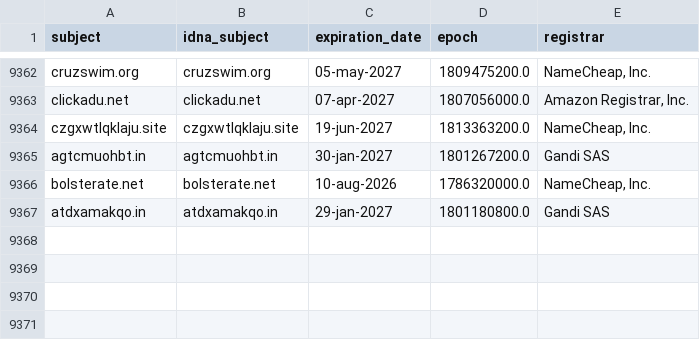
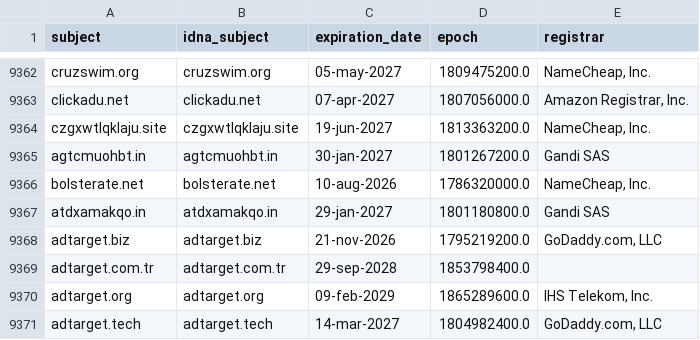
Before and after one commit to Ultimate-Hosts-Blacklist/hostsVN, a CSV file: .pyfunceble/whois.csv, drawn as a sheet; only a part is shown, gaps mark what is left out.

```diff
--- a/.pyfunceble/whois.csv
+++ b/.pyfunceble/whois.csv
@@ -9367 +9367,5 @@ bolsterate.net,bolsterate.net,10-aug-2026,1786320000.0,"NameCheap, Inc."
 atdxamakqo.in,atdxamakqo.in,29-jan-2027,1801180800.0,Gandi SAS
+adtarget.biz,adtarget.biz,21-nov-2026,1795219200.0,"GoDaddy.com, LLC"
+adtarget.com.tr,adtarget.com.tr,29-sep-2028,1853798400.0,
+adtarget.org,adtarget.org,09-feb-2029,1865289600.0,"IHS Telekom, Inc."
+adtarget.tech,adtarget.tech,14-mar-2027,1804982400.0,"GoDaddy.com, LLC"
```
Also changed, not shown: 13 other files.
